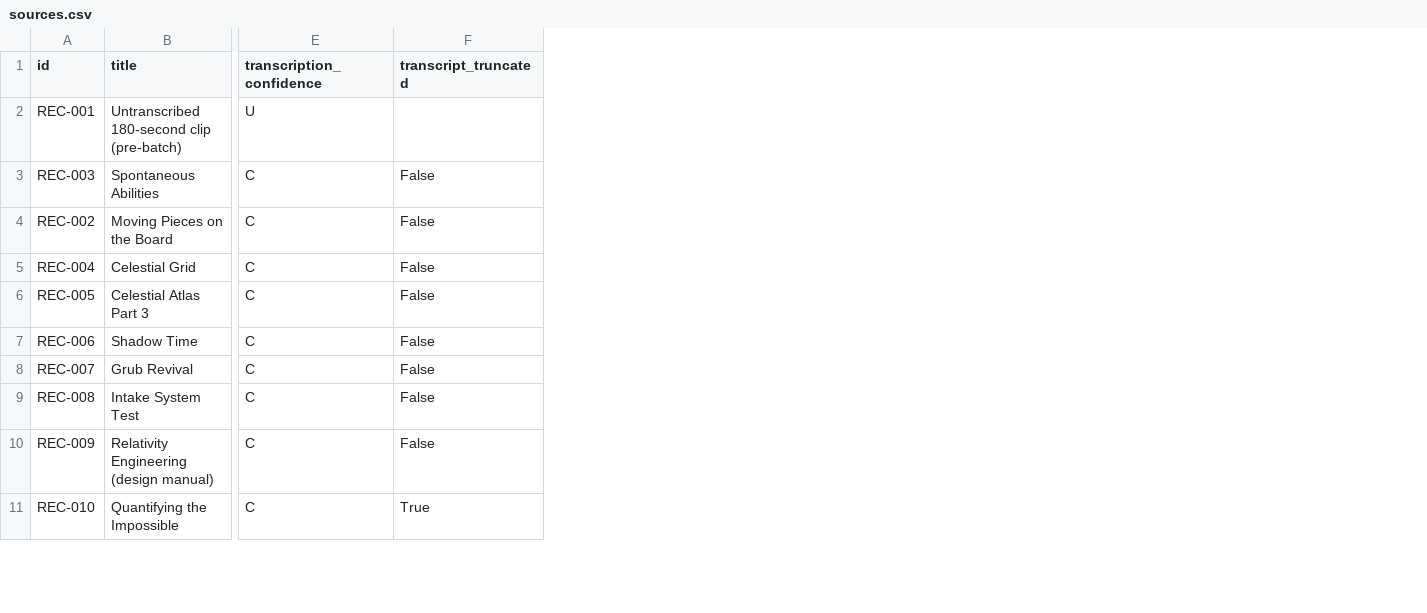
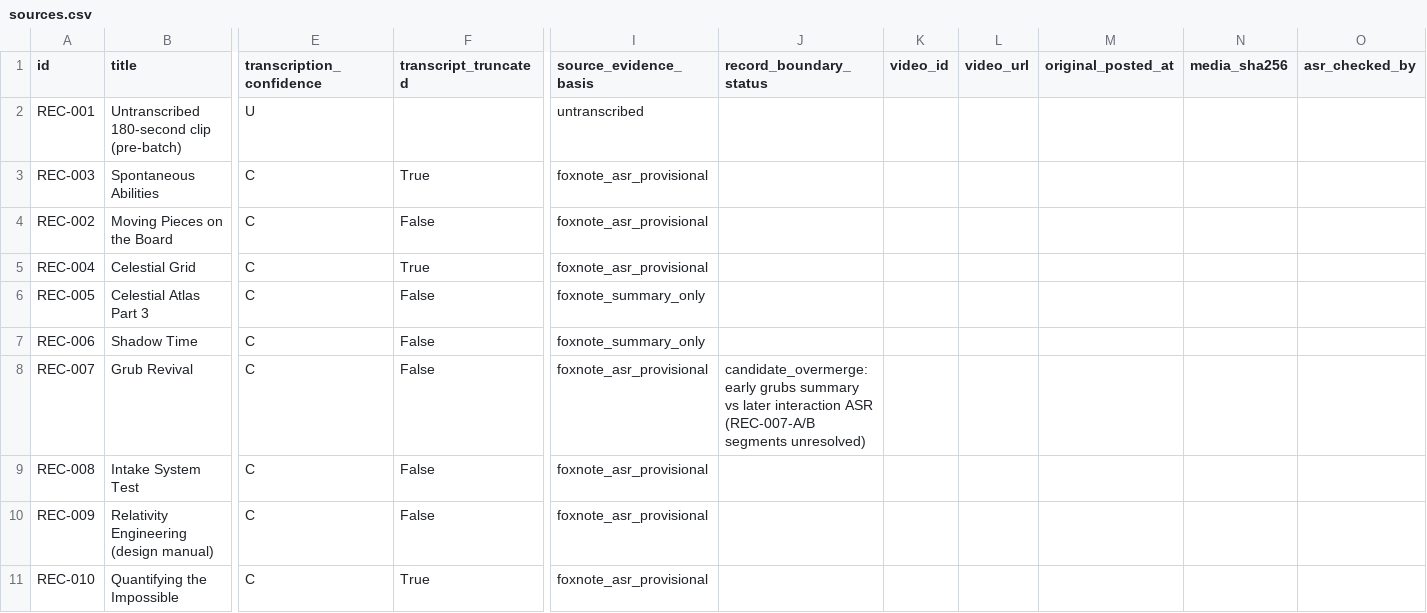
Before and after one commit to merrypranxter/heillheim-cosmology-lab, a CSV file: data/exports/sources.csv, drawn as a sheet; only a part is shown, gaps mark what is left out; the diff names each change by its address in the sheet, - before the commit and + after, or states it on an @@ line.

Commit message:
Audit: regenerate sources CSV and document provisional intake and transcript completeness

```diff
--- a/data/exports/sources.csv
+++ b/data/exports/sources.csv
+column I (source_evidence_basis), rows 2-11: untranscribed | foxnote_asr_provisional | foxnote_asr_provisional | foxnote_asr_provisional | foxnote_summary_only | foxnote_summary_only | foxnote_asr_provisional | foxnote_asr_provisional | foxnote_asr_provisional | foxnote_asr_provisional
+column J (record_boundary_status), row 8: candidate_overmerge: early grubs summary vs later interaction ASR (REC-007-A/B segments unresolved)
+column K (video_id), empty
+column L (video_url), empty
+column M (original_posted_at), empty
+column N (media_sha256), empty
+column O (asr_checked_by), empty
-F3 (transcript_truncated): False
+F3 (transcript_truncated): True
-F5 (transcript_truncated): False
+F5 (transcript_truncated): True
```
